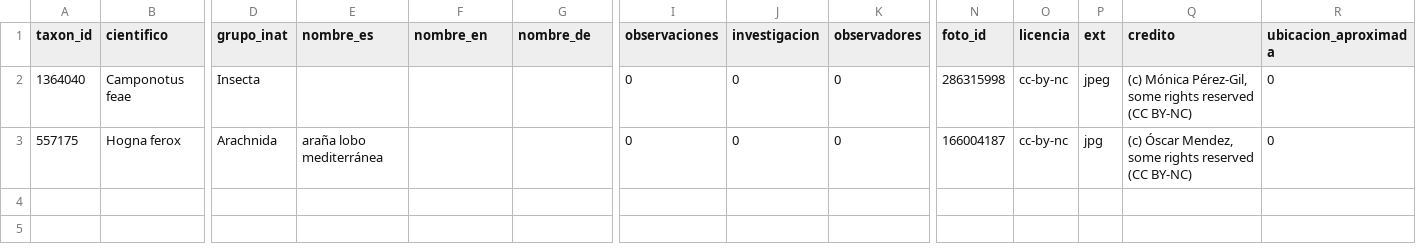
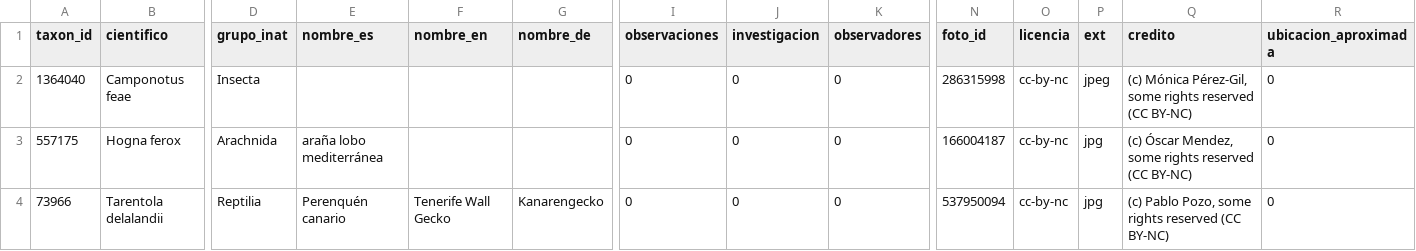
Before and after one commit to sanblasreservaambiental/catalogo, a TSV file: herramientas/extra-cache.tsv, drawn as a sheet; only a part is shown, gaps mark what is left out; rows hold the shown columns only; the diff names each change by its address in the sheet, - before the commit and + after, or states it on an @@ line.

```diff
--- a/herramientas/extra-cache.tsv
+++ b/herramientas/extra-cache.tsv
+row 4: 73966 | Tarentola delalandii | Reptilia | Perenquén canario | Tenerife Wall Gecko | Kanarengecko | 0 | 0 | 0 | 537950094 | cc-by-nc | jpg | (c) Pablo Pozo, some rights reserved (CC BY-NC) | 0
```
Also changed, not shown: herramientas/taxonomia-cache.tsv, 6 other files.
